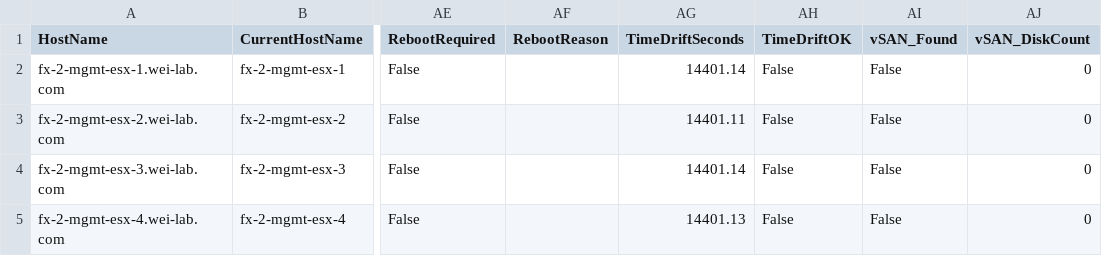
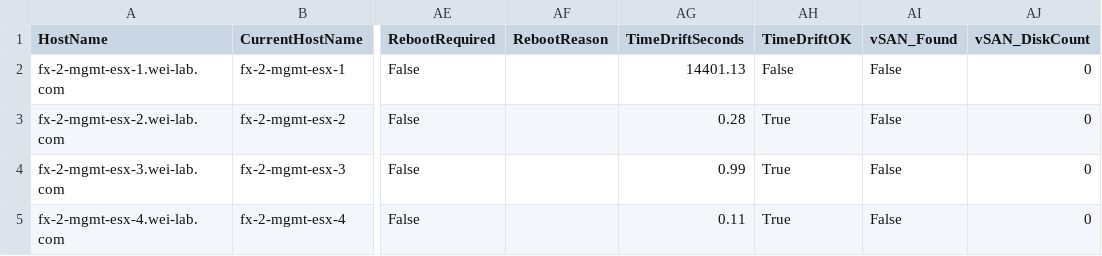
Before and after one commit to karlnewick/VCF, a CSV file: ESXi_Validation_and_Remediation_Report.csv, drawn as a sheet; only a part is shown, gaps mark what is left out; the diff names each change by its address in the sheet, - before the commit and + after, or states it on an @@ line.

Commit message:
fix(preflight): remove stray braces; use sequential preflight loop; fix Write-Host interpolation

```diff
--- a/ESXi_Validation_and_Remediation_Report.csv
+++ b/ESXi_Validation_and_Remediation_Report.csv
-AG2 (TimeDriftSeconds): 14401.14
+AG2 (TimeDriftSeconds): 14401.13
-AG3 (TimeDriftSeconds): 14401.11
+AG3 (TimeDriftSeconds): 0.28
-AH3:AH5 (TimeDriftOK): False
+AH3:AH5 (TimeDriftOK): True
-AG4 (TimeDriftSeconds): 14401.14
+AG4 (TimeDriftSeconds): 0.99
-AG5 (TimeDriftSeconds): 14401.13
+AG5 (TimeDriftSeconds): 0.11
```
Also changed, not shown: 3 other files.
